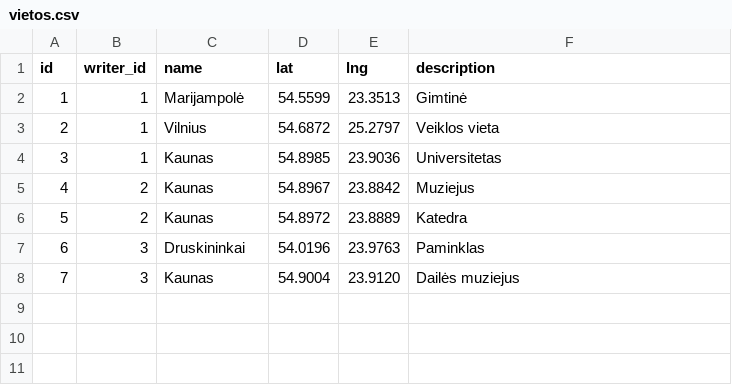
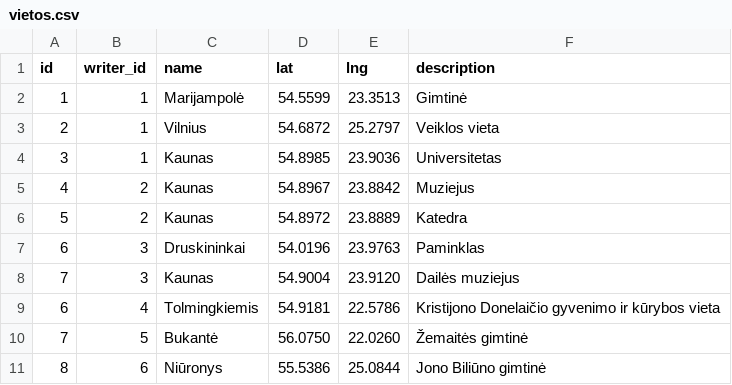
Before and after one commit to danielius131/Rasytojo-pedsakais, a CSV file: data/vietos.csv, drawn as a sheet; the diff names each change by its address in the sheet, - before the commit and + after, or states it on an @@ line.

Commit message:
Add new locations to vietos.csv

```diff
--- a/data/vietos.csv
+++ b/data/vietos.csv
+row 9: 6 | 4 | Tolmingkiemis | 54.9181 | 22.5786 | Kristijono Donelaičio gyvenimo ir kūrybos vieta
+row 10: 7 | 5 | Bukantė | 56.0750 | 22.0260 | Žemaitės gimtinė
+row 11: 8 | 6 | Niūronys | 55.5386 | 25.0844 | Jono Biliūno gimtinė
```
